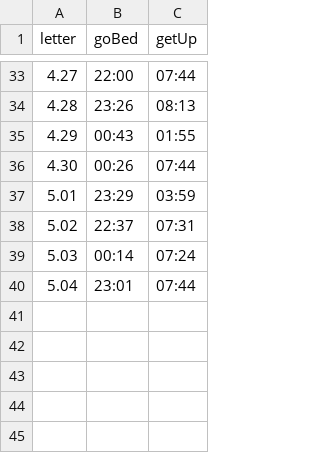
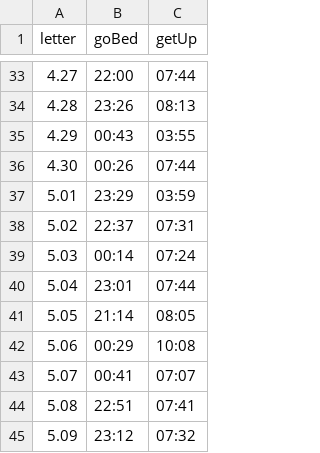
Before and after one commit to ChenYaooooo/myweb2017, a TSV file: example/public/data/17-04.tsv, drawn as a sheet; only a part is shown, gaps mark what is left out.

Commit message:
commit

```diff
--- a/example/public/data/17-04.tsv
+++ b/example/public/data/17-04.tsv
@@ -34,3 +34,3 @@ letter	goBed	getUp
 4.28	23:26	08:13
-4.29	00:43	01:55
+4.29	00:43	03:55
 4.30	00:26	07:44
@@ -40 +40,6 @@ letter	goBed	getUp
 5.04	23:01	07:44
+5.05	21:14	08:05
+5.06	00:29	10:08
+5.07	00:41	07:07
+5.08	22:51	07:41
+5.09	23:12	07:32
```
